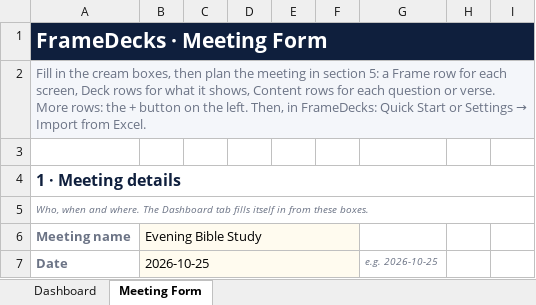
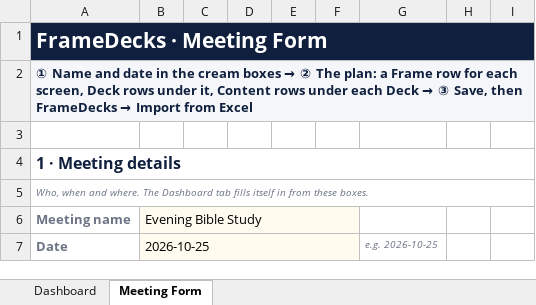
Before and after one commit to mshobin/FrameDecks, an Excel workbook: app/templates/FRAMEDECKS-Meeting-Workbook.xlsx, sheet Meeting Form, drawn as a sheet; only a part is shown; values as stored, in another font and other column widths than the file's, no borders; conditional formats not drawn; the diff covers the shown part only; the diff names each change by its address in the sheet, - before the commit and + after, or states it on an @@ line.

Commit message:
26.11.2: a Command Center pin you can see, and a simpler Excel template
- The tab under the Command Center reads Keep open (with a pin) while the chips show, Pinned in gold once pinned,
  and nudges once the first time the chips unfold
- Meeting Workbook: three steps across the top, the meeting plan straight after the details, the other sections
  marked optional below it, rows coloured by Level as they are typed, and what each Level needs in the hint

```diff
--- a/app/templates/FRAMEDECKS-Meeting-Workbook.xlsx (sheet Meeting Form)
+++ b/app/templates/FRAMEDECKS-Meeting-Workbook.xlsx (sheet Meeting Form)
@@ A2 (Date): Fill in the cream boxes, then plan the meeting in section 5: a Frame row for each screen, Deck rows for what it shows, Content rows for each question or verse. More rows: the + button on the left. Then, in FrameDecks: Quick Start or Settings → Import from Excel. → ① Name and date in the cream boxes → ② The plan: a Frame row for each screen, Deck rows under it, Content rows under each Deck → ③ Save, then FrameDecks → Import from Excel @@
@@ A2 bold: off → on, text colour: #6B7385 → #0F1F3D @@
```
Also changed, not shown: 24 added rows, 24 removed rows, 1 moved row and 4 edited cells elsewhere in this sheet, sheet Dashboard, hidden cells, 7 other files.
